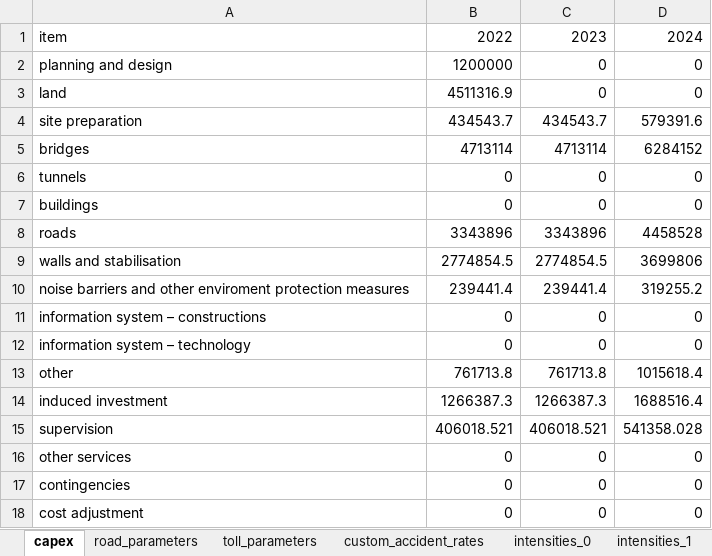
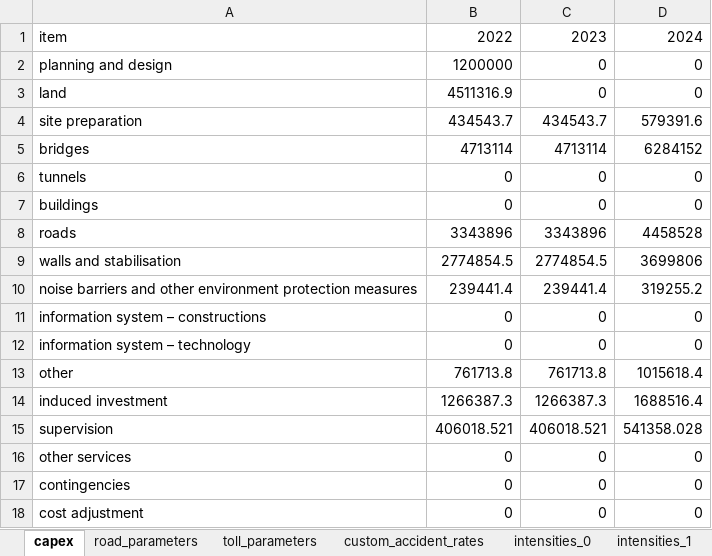
Before and after one commit to transport-cba/transport-cba, an Excel workbook: pycba/examples/lietavska_lucka/inputs.xlsx, sheet capex, drawn as a sheet; values as stored, in another font and other column widths than the file's, no borders; the diff names each change by its address in the sheet, - before the commit and + after, or states it on an @@ line.

Commit message:
Fix typo in investment cost category.

```diff
--- a/pycba/examples/lietavska_lucka/inputs.xlsx (sheet capex)
+++ b/pycba/examples/lietavska_lucka/inputs.xlsx (sheet capex)
-A10: …and other enviroment protection measures
+A10: …and other environment protection measures
```
Also changed, not shown: pycba/parameters/svk/transport/OPIIv3p0/svk_road_cba_parameters_OPIIv3p0_2022.xlsx.
